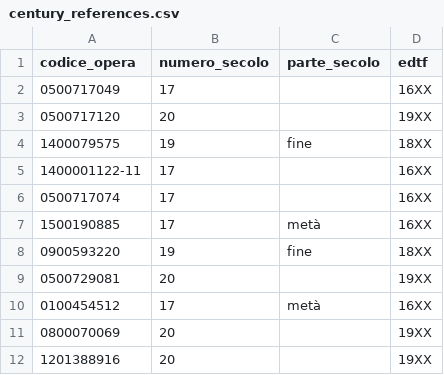
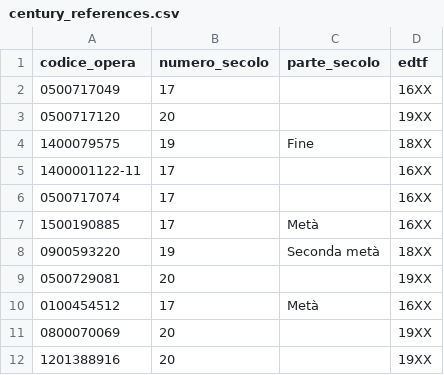
Before and after one commit to Paulpaccio/Progetti_Metodi, a CSV file: worklog/sprint_1/CSV/century_references.csv, drawn as a sheet.

Commit message:
Update century_references.csv
Corretto errore di maiuscole che ci era sfuggito alla revisione iniziale

```diff
--- a/worklog/sprint_1/CSV/century_references.csv
+++ b/worklog/sprint_1/CSV/century_references.csv
@@ -3,9 +3,9 @@
 0500717120,20,,19XX
-1400079575,19,fine,18XX
+1400079575,19,Fine,18XX
 1400001122-11,17,,16XX
 0500717074,17,,16XX
-1500190885,17,metà,16XX
-0900593220,19,fine,18XX
+1500190885,17,Metà,16XX
+0900593220,19,Seconda metà,18XX
 0500729081,20,,19XX
-0100454512,17,metà,16XX
+0100454512,17,Metà,16XX
 0800070069,20,,19XX
```
